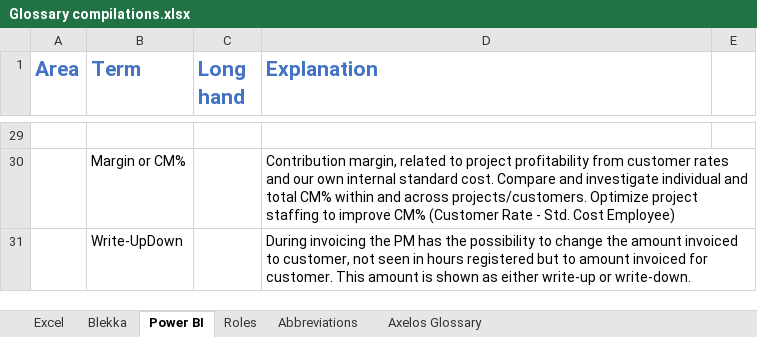
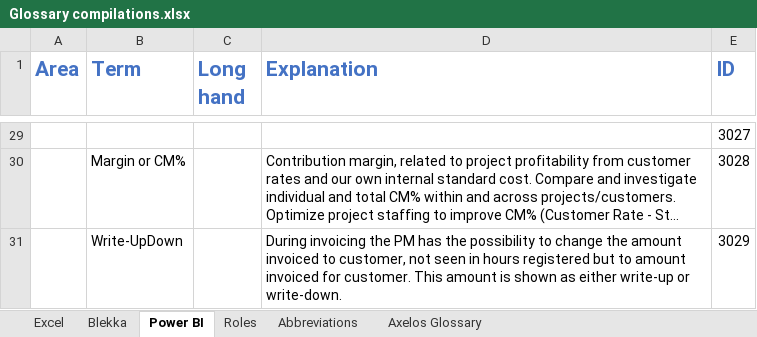
Before and after one commit to Itera/level-up-sanity, an Excel workbook: Excel_to_Sanity_Importation/Glossary compilations.xlsx, sheet Power BI, drawn as a sheet; only a part is shown, gaps mark what is left out; long unchanged cells end in …; values as stored, in another font and other column widths than the file's, no borders; the diff covers the shown part only; the diff names each change by its address in the sheet, - before the commit and + after, or states it on an @@ line.

```diff
--- a/Excel_to_Sanity_Importation/Glossary compilations.xlsx (sheet Power BI)
+++ b/Excel_to_Sanity_Importation/Glossary compilations.xlsx (sheet Power BI)
-E1: (empty)
+E1: ID
-E29 (ID): (empty)
+E29 (ID): 3027
-E30 (ID): (empty)
+E30 (ID): 3028
-E31 (ID): (empty)
+E31 (ID): 3029
```
Also changed, not shown: 27 edited cells elsewhere in this sheet, sheet Abbreviations, sheet Excel, 4 other files.
